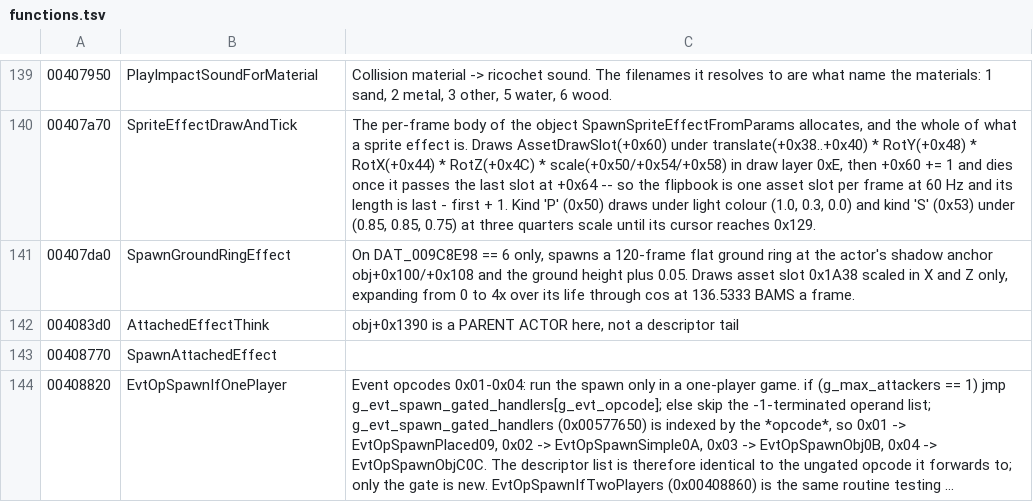
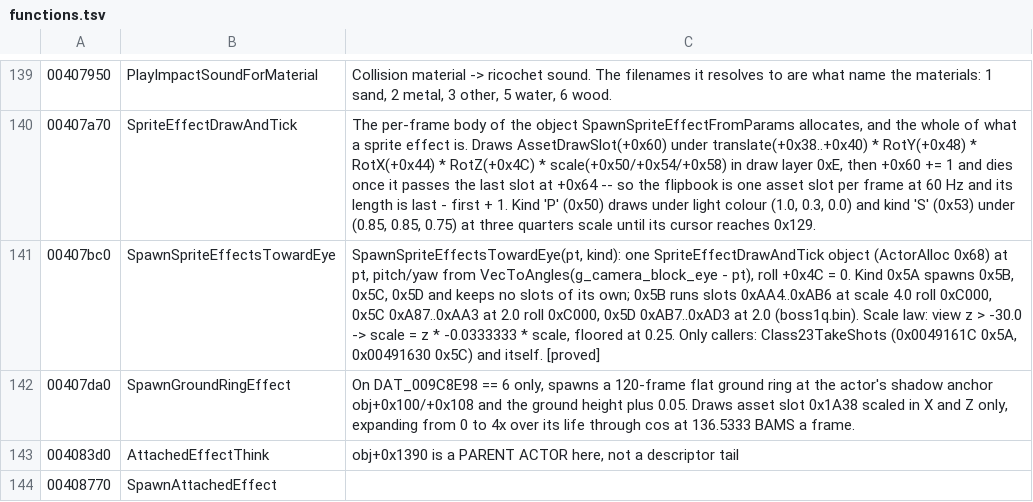
Before and after one commit to saul/hotd2-decomp, a TSV file: ghidra/annotations/functions.tsv, drawn as a sheet; only a part is shown, gaps mark what is left out; the shorter side is filled out with more unchanged rows; long unchanged cells end in …; the diff names each change by its address in the sheet, - before the commit and + after, or states it on an @@ line.

```diff
--- a/ghidra/annotations/functions.tsv
+++ b/ghidra/annotations/functions.tsv
+row 141: 00407bc0 | SpawnSpriteEffectsTowardEye | SpawnSpriteEffectsTowardEye(pt, kind): one SpriteEffectDrawAndTick object (ActorAlloc 0x68) at pt, pitch/yaw from VecToAngles(g_camera_block_eye - pt), roll +0x4C = 0. Kind 0x5A spawns 0x5B, 0x5C, 0x5D and keeps no slots of its own; 0x5B runs slots 0xAA4..0xAB6 at scale 4.0 roll 0xC000, 0x5C 0xA87..0xAA3 at 2.0 roll 0xC000, 0x5D 0xAB7..0xAD3 at 2.0 (boss1q.bin). Scale law: view z > -30.0 -> scale = z * -0.0333333 * scale, floored at 0.25. Only callers: Class23TakeShots (0x0049161C 0x5A, 0x00491630 0x5C) and itself. [proved]
```
Also changed, not shown: 23 other files.
